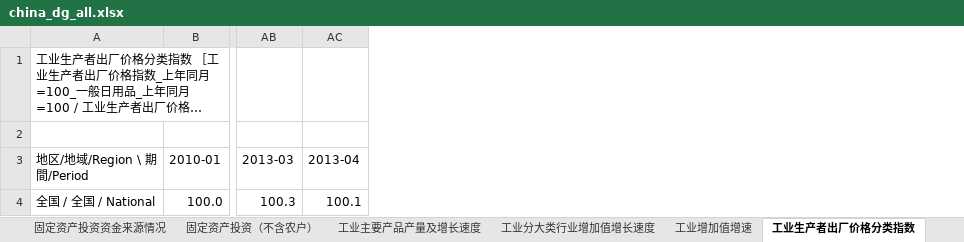
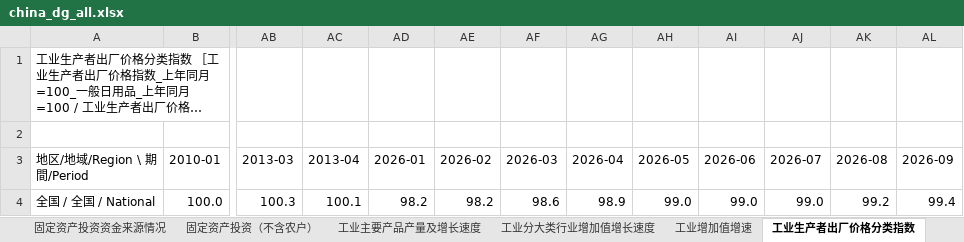
Before and after one commit to naoaki-rmrb/chinastatistics, an Excel workbook: output/china_dg_all.xlsx, sheet 工业生产者出厂价格分类指数, drawn as a sheet; only a part is shown, gaps mark what is left out; long unchanged cells end in …; values as stored, in another font and other column widths than the file's, no borders; the diff names each change by its address in the sheet, - before the commit and + after, or states it on an @@ line.

```diff
--- a/output/china_dg_all.xlsx (sheet 工业生产者出厂价格分类指数)
+++ b/output/china_dg_all.xlsx (sheet 工业生产者出厂价格分类指数)
+column AD (2026-01), row 4: 98.2
+column AE (2026-02), row 4: 98.2
+column AF (2026-03), row 4: 98.6
+column AG (2026-04), row 4: 98.9
+column AH (2026-05), row 4: 99.0
+column AI (2026-06), row 4: 99.0
+column AJ (2026-07), row 4: 99.0
+column AK (2026-08), row 4: 99.2
+column AL (2026-09), row 4: 99.4
```
Also changed, not shown: sheet 36大中城市居民消费和商品零售价格指数(2016-), sheet 指標対訳, sheet 工业生产者购进价格指数, 2 other files.
